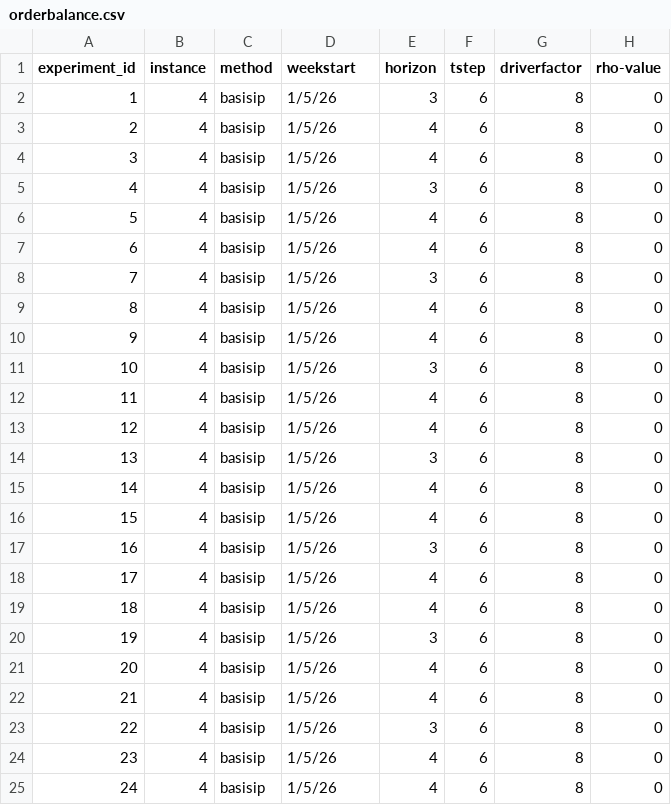
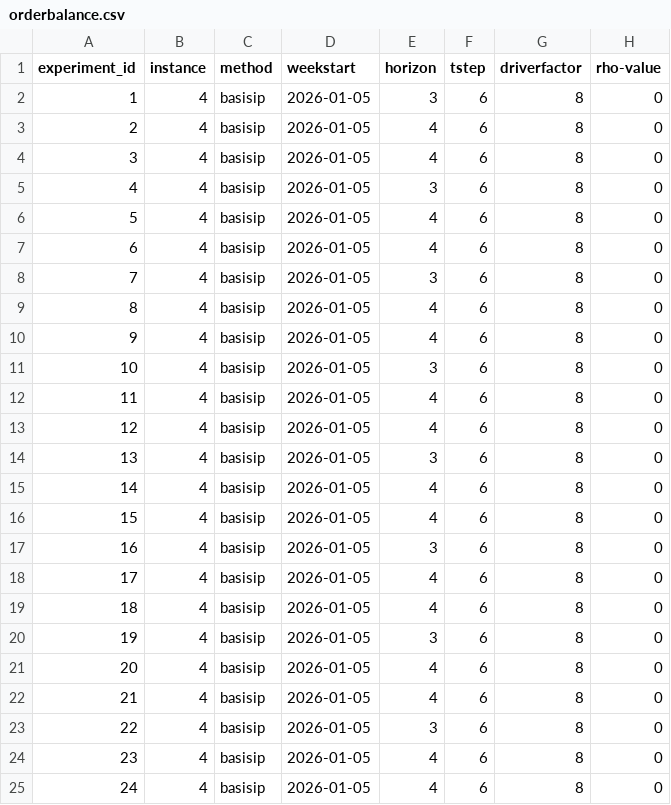
Before and after one commit to alexschmid3/relaylogistics, a CSV file: data/orderbalance.csv, drawn as a sheet; only a part is shown; the diff names each change by its address in the sheet, - before the commit and + after, or states it on an @@ line.

```diff
--- a/data/orderbalance.csv
+++ b/data/orderbalance.csv
-D2:D25 (weekstart): 1/5/26
+D2:D25 (weekstart): 2026-01-05
```
Also changed, not shown: 6 other files.
